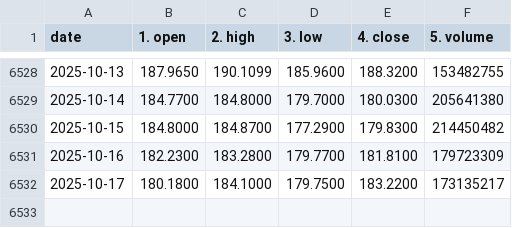
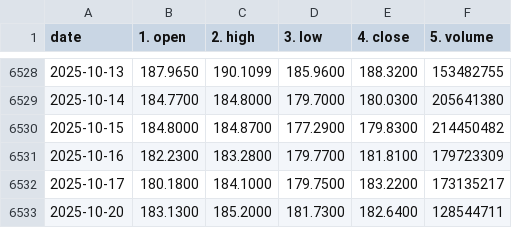
Before and after one commit to mr07882/LSTM-STOCK-PRICE-PREDICTOR, a CSV file: Data/NVDA_daily.csv, drawn as a sheet; only a part is shown, gaps mark what is left out.

```diff
--- a/Data/NVDA_daily.csv
+++ b/Data/NVDA_daily.csv
@@ -6532 +6532,2 @@ date,1. open,2. high,3. low,4. close,5. volume
 2025-10-17,180.1800,184.1000,179.7500,183.2200,173135217
+2025-10-20,183.1300,185.2000,181.7300,182.6400,128544711
```
Also changed, not shown: Data/AMZN_daily.csv, Data/GOOG_daily.csv, 10 other files.
